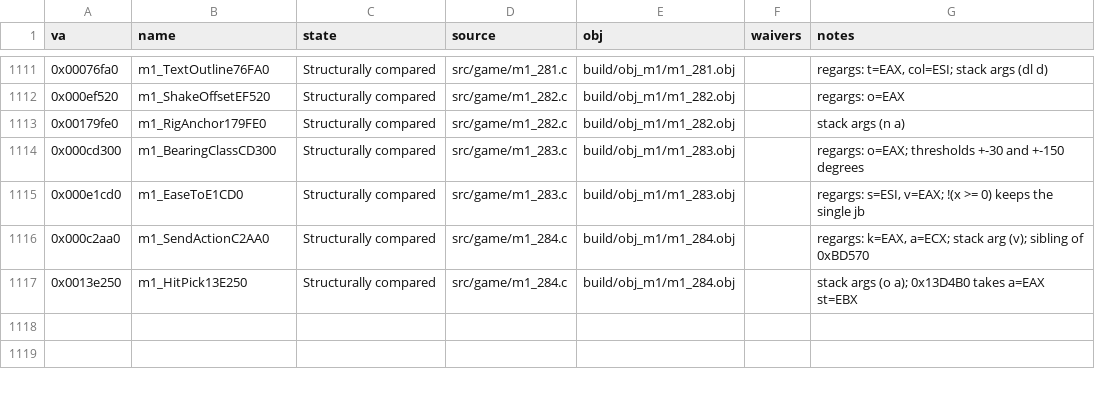
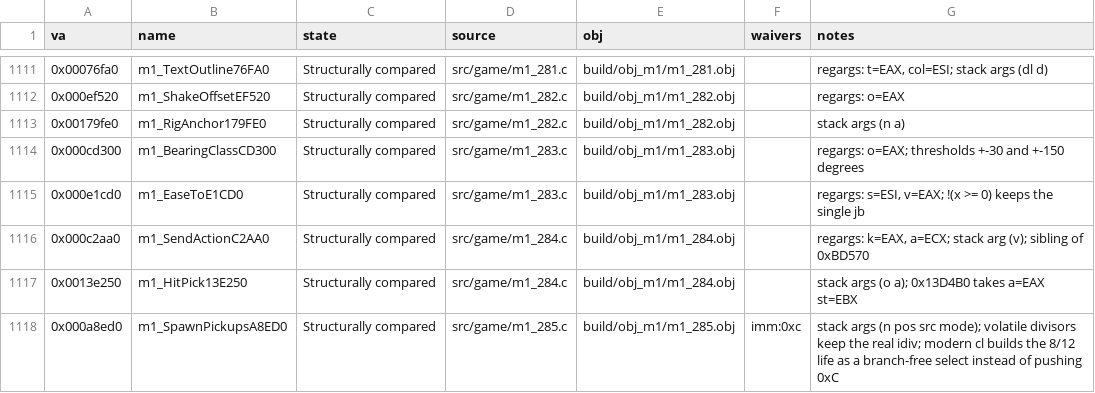
Before and after one commit to Pallypots/Project-Soul-Robber, a CSV file: config/function_states_m1.csv, drawn as a sheet; only a part is shown, gaps mark what is left out.

```diff
--- a/config/function_states_m1.csv
+++ b/config/function_states_m1.csv
@@ -1117 +1117,2 @@ va,name,state,source,obj,waivers,notes
 0x0013e250,m1_HitPick13E250,Structurally compared,src/game/m1_284.c,build/obj_m1/m1_284.obj,,"stack args (o a); 0x13D4B0 takes a=EAX st=EBX"
+0x000a8ed0,m1_SpawnPickupsA8ED0,Structurally compared,src/game/m1_285.c,build/obj_m1/m1_285.obj,imm:0xc,"stack args (n pos src mode); volatile divisors keep the real idiv; modern cl builds the 8/12 life as a branch-free select instead of pushing 0xC"
```
Also changed, not shown: config/symbols_m1.csv, 6 other files.
